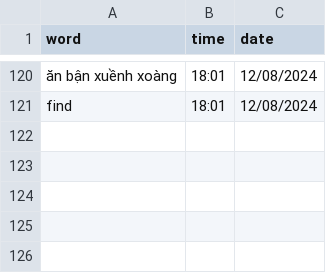
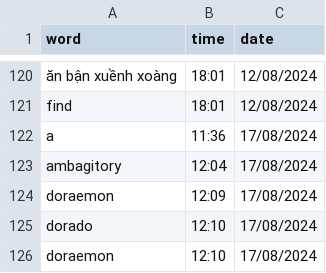
Before and after one commit to njkhanh39/CS163-23APCS2-Group4, a CSV file: Project/DictionaryGR4/DictionaryGR4/History/Eng-Eng/history.csv, drawn as a sheet; only a part is shown, gaps mark what is left out; the diff names each change by its address in the sheet, - before the commit and + after, or states it on an @@ line.

Commit message:
#14th Add word done 80%

```diff
--- a/Project/DictionaryGR4/DictionaryGR4/History/Eng-Eng/history.csv
+++ b/Project/DictionaryGR4/DictionaryGR4/History/Eng-Eng/history.csv
+row 122: a | 11:36 | 17/08/2024
+row 123: ambagitory | 12:04 | 17/08/2024
+row 124: doraemon | 12:09 | 17/08/2024
+row 125: dorado | 12:10 | 17/08/2024
+row 126: doraemon | 12:10 | 17/08/2024
```
Also changed, not shown: 9 other files.
